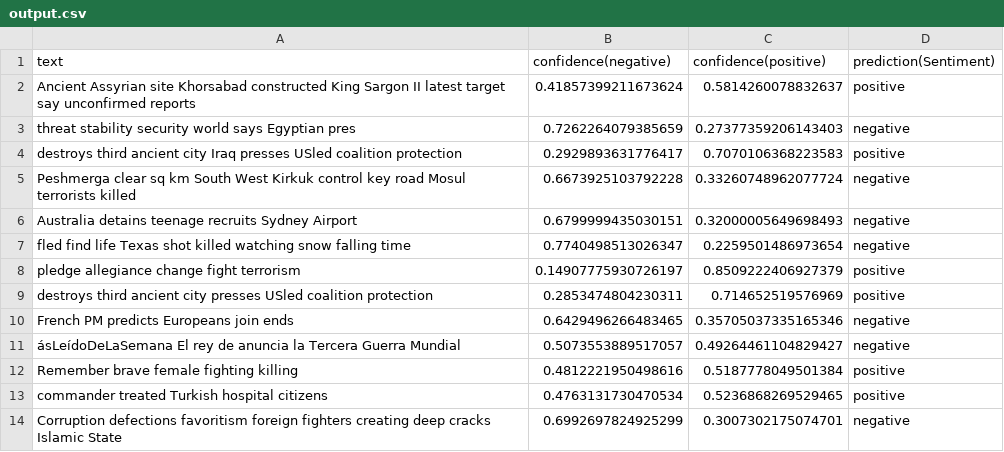
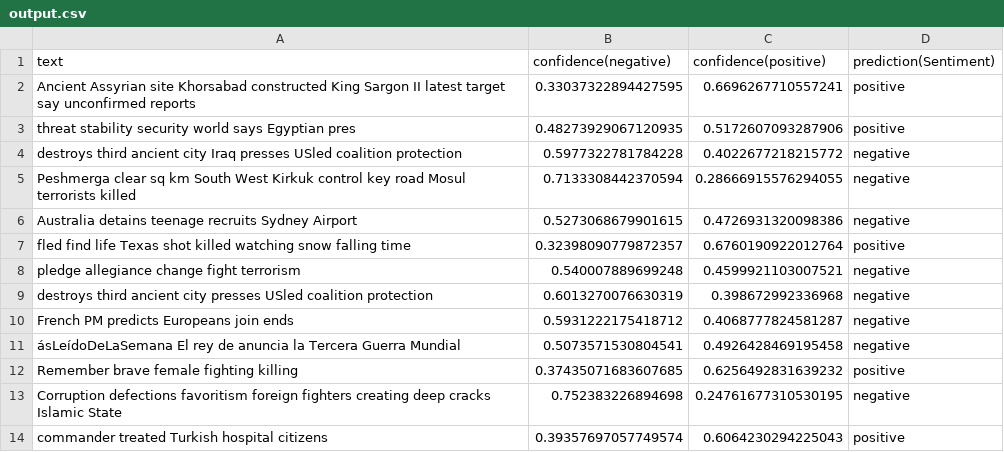
Before and after one commit to BlueMustache/opinion-miner, a CSV file: output.csv, drawn as a sheet; only a part is shown; the diff covers the shown part only.

```diff
--- a/output.csv
+++ b/output.csv
@@ -1,14 +1,14 @@
 text,confidence(negative),confidence(positive),prediction(Sentiment)
-Ancient Assyrian site Khorsabad constructed King Sargon II latest target say unconfirmed reports ,0.41857399211673624,0.5814260078832637,positive
-threat stability security world says Egyptian pres ,0.7262264079385659,0.27377359206143403,negative
-destroys third ancient city Iraq presses USled coalition protection ,0.2929893631776417,0.7070106368223583,positive
-Peshmerga clear sq km South West Kirkuk control key road Mosul terrorists killed ,0.6673925103792228,0.33260748962077724,negative
-Australia detains teenage recruits Sydney Airport ,0.6799999435030151,0.32000005649698493,negative
-fled find life Texas shot killed watching snow falling time ,0.7740498513026347,0.2259501486973654,negative
-pledge allegiance change fight terrorism ,0.14907775930726197,0.8509222406927379,positive
-destroys third ancient city presses USled coalition protection ,0.2853474804230311,0.714652519576969,positive
-French PM predicts Europeans join ends ,0.6429496266483465,0.35705037335165346,negative
-ásLeídoDeLaSemana El rey de anuncia la Tercera Guerra Mundial ,0.5073553889517057,0.49264461104829427,negative
-Remember brave female fighting killing ,0.4812221950498616,0.5187778049501384,positive
-commander treated Turkish hospital citizens ,0.4763131730470534,0.5236868269529465,positive
-Corruption defections favoritism foreign fighters creating deep cracks Islamic State ,0.6992697824925299,0.3007302175074701,negative
+Ancient Assyrian site Khorsabad constructed King Sargon II latest target say unconfirmed reports ,0.33037322894427595,0.6696267710557241,positive
+threat stability security world says Egyptian pres ,0.48273929067120935,0.5172607093287906,positive
+destroys third ancient city Iraq presses USled coalition protection ,0.5977322781784228,0.4022677218215772,negative
+Peshmerga clear sq km South West Kirkuk control key road Mosul terrorists killed ,0.7133308442370594,0.28666915576294055,negative
+Australia detains teenage recruits Sydney Airport ,0.5273068679901615,0.4726931320098386,negative
+fled find life Texas shot killed watching snow falling time ,0.32398090779872357,0.6760190922012764,positive
+pledge allegiance change fight terrorism ,0.540007889699248,0.4599921103007521,negative
+destroys third ancient city presses USled coalition protection ,0.6013270076630319,0.398672992336968,negative
+French PM predicts Europeans join ends ,0.5931222175418712,0.4068777824581287,negative
+ásLeídoDeLaSemana El rey de anuncia la Tercera Guerra Mundial ,0.5073571530804541,0.4926428469195458,negative
+Remember brave female fighting killing ,0.37435071683607685,0.6256492831639232,positive
+Corruption defections favoritism foreign fighters creating deep cracks Islamic State ,0.752383226894698,0.24761677310530195,negative
+commander treated Turkish hospital citizens ,0.39357697057749574,0.6064230294225043,positive
```
Also changed, not shown: 5 added rows, 5 removed rows and 27 edited cells elsewhere in this file, 9 other files.
